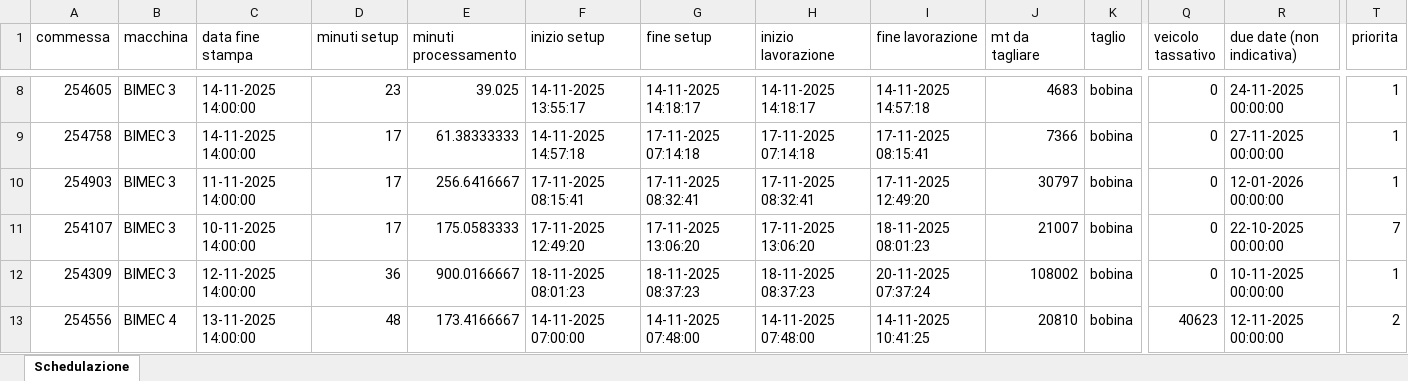
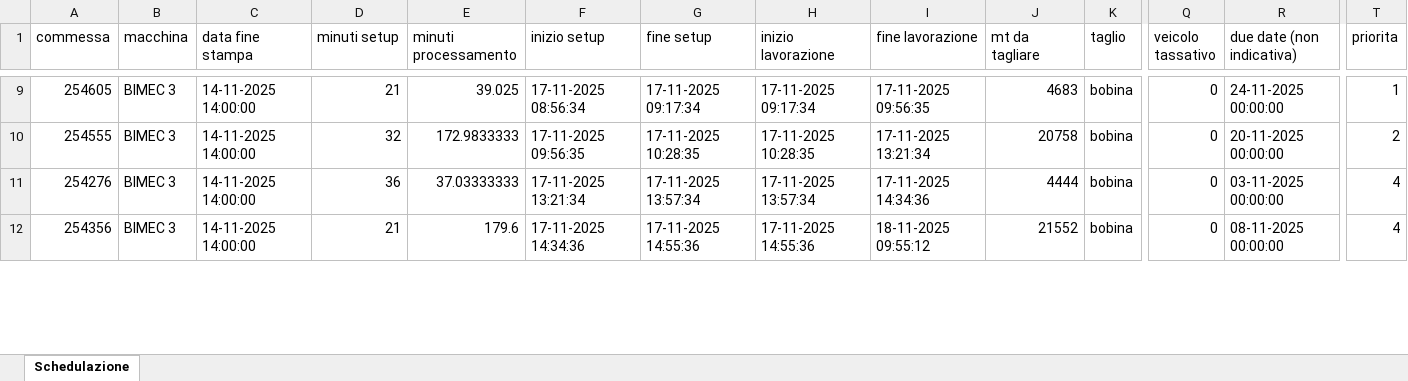
Before and after one commit to Baszonpedis/progettoIS, an Excel workbook: PS-VRP/Dati_output/schedulazione.xlsx, sheet Schedulazione, drawn as a sheet; only a part is shown, gaps mark what is left out; values as stored, in another font and other column widths than the file's, no borders; removed rows and columns are numbered as before the commit, all else as after; rows hold the shown columns only; the diff covers the shown part only; the diff names each change by its address in the sheet, - before the commit and + after, or states it on an @@ line.

```diff
--- a/PS-VRP/Dati_output/schedulazione.xlsx (sheet Schedulazione)
+++ b/PS-VRP/Dati_output/schedulazione.xlsx (sheet Schedulazione)
-D9 (minuti setup): 23
+D9 (minuti setup): 21
-F9 (inizio setup): 14-11-2025 13:55:17
+F9 (inizio setup): 17-11-2025 08:56:34
-G9 (fine setup): 14-11-2025 14:18:17
+G9 (fine setup): 17-11-2025 09:17:34
-H9 (inizio lavorazione): 14-11-2025 14:18:17
+H9 (inizio lavorazione): 17-11-2025 09:17:34
-I9 (fine lavorazione): 14-11-2025 14:57:18
+I9 (fine lavorazione): 17-11-2025 09:56:35
+row 10: 254555 | BIMEC 3 | 14-11-2025 14:00:00 | 32 | 172.9833333 | 17-11-2025 09:56:35 | 17-11-2025 10:28:35 | 17-11-2025 10:28:35 | 17-11-2025 13:21:34 | 20758 | bobina | 0 | 20-11-2025 00:00:00 | 2
-A11 (commessa): 254758
+A11 (commessa): 254276
-D11 (minuti setup): 17
+D11 (minuti setup): 36
-E11 (minuti processamento): 61.38333333
+E11 (minuti processamento): 37.03333333
-F11 (inizio setup): 14-11-2025 14:57:18
+F11 (inizio setup): 17-11-2025 13:21:34
-G11 (fine setup): 17-11-2025 07:14:18
+G11 (fine setup): 17-11-2025 13:57:34
-H11 (inizio lavorazione): 17-11-2025 07:14:18
+H11 (inizio lavorazione): 17-11-2025 13:57:34
-I11 (fine lavorazione): 17-11-2025 08:15:41
+I11 (fine lavorazione): 17-11-2025 14:34:36
-J11 (mt da tagliare): 7366
+J11 (mt da tagliare): 4444
-R11 (due date (non indicativa)): 27-11-2025 00:00:00
+R11 (due date (non indicativa)): 03-11-2025 00:00:00
-T11 (priorita): 1
+T11 (priorita): 4
-row 10: 254903 | BIMEC 3 | 11-11-2025 14:00:00 | 17 | 256.6416667 | 17-11-2025 08:15:41 | 17-11-2025 08:32:41 | 17-11-2025 08:32:41 | 17-11-2025 12:49:20 | 30797 | bobina | 0 | 12-01-2026 00:00:00 | 1
-A12 (commessa): 254107
+A12 (commessa): 254356
-C12 (data fine stampa): 10-11-2025 14:00:00
+C12 (data fine stampa): 14-11-2025 14:00:00
-D12 (minuti setup): 17
+D12 (minuti setup): 21
-E12 (minuti processamento): 175.0583333
+E12 (minuti processamento): 179.6
-F12 (inizio setup): 17-11-2025 12:49:20
+F12 (inizio setup): 17-11-2025 14:34:36
-G12 (fine setup): 17-11-2025 13:06:20
+G12 (fine setup): 17-11-2025 14:55:36
-H12 (inizio lavorazione): 17-11-2025 13:06:20
+H12 (inizio lavorazione): 17-11-2025 14:55:36
-I12 (fine lavorazione): 18-11-2025 08:01:23
+I12 (fine lavorazione): 18-11-2025 09:55:12
-J12 (mt da tagliare): 21007
+J12 (mt da tagliare): 21552
-R12 (due date (non indicativa)): 22-10-2025 00:00:00
+R12 (due date (non indicativa)): 08-11-2025 00:00:00
-T12 (priorita): 7
+T12 (priorita): 4
-row 12: 254309 | BIMEC 3 | 12-11-2025 14:00:00 | 36 | 900.0166667 | 18-11-2025 08:01:23 | 18-11-2025 08:37:23 | 18-11-2025 08:37:23 | 20-11-2025 07:37:24 | 108002 | bobina | 0 | 10-11-2025 00:00:00 | 1
-row 13: 254556 | BIMEC 4 | 13-11-2025 14:00:00 | 48 | 173.4166667 | 14-11-2025 07:00:00 | 14-11-2025 07:48:00 | 14-11-2025 07:48:00 | 14-11-2025 10:41:25 | 20810 | bobina | 40623 | 12-11-2025 00:00:00 | 2
```
Also changed, not shown: 47 added rows, 31 removed rows and 367 edited cells elsewhere in this sheet, PS-VRP/Dati_output/Problemi_lettura_Excel.xlsx, PS-VRP/Dati_output/Problemi_schedulazione_commesse.xlsx, 5 other files.
